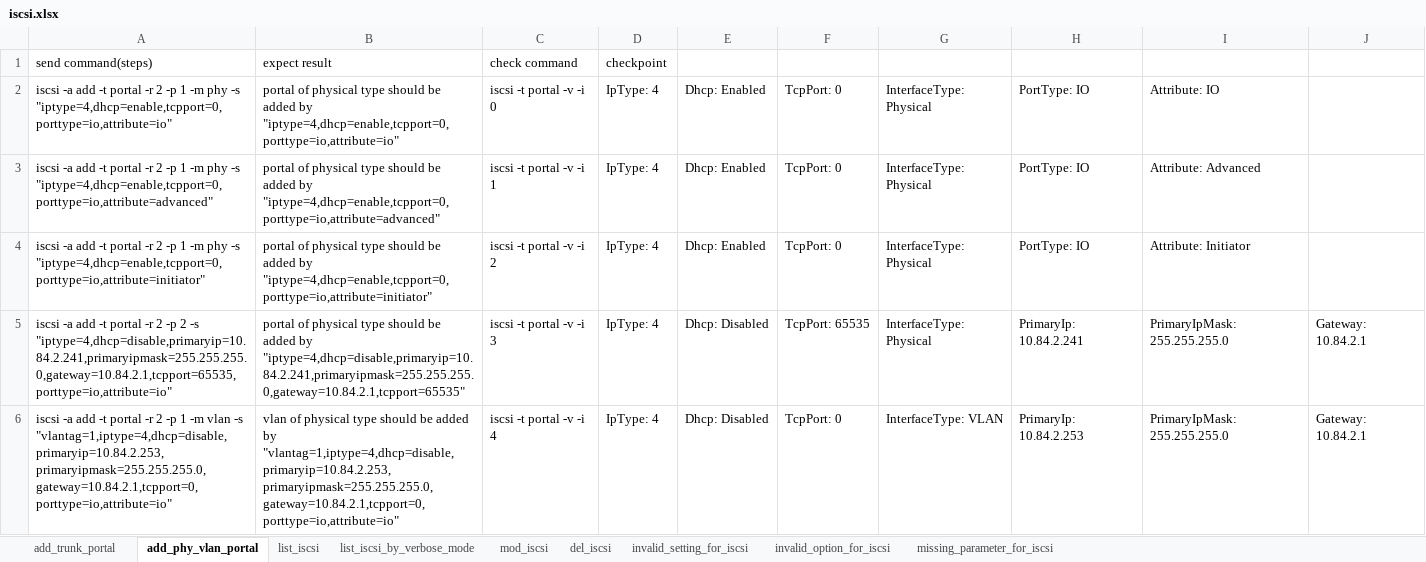
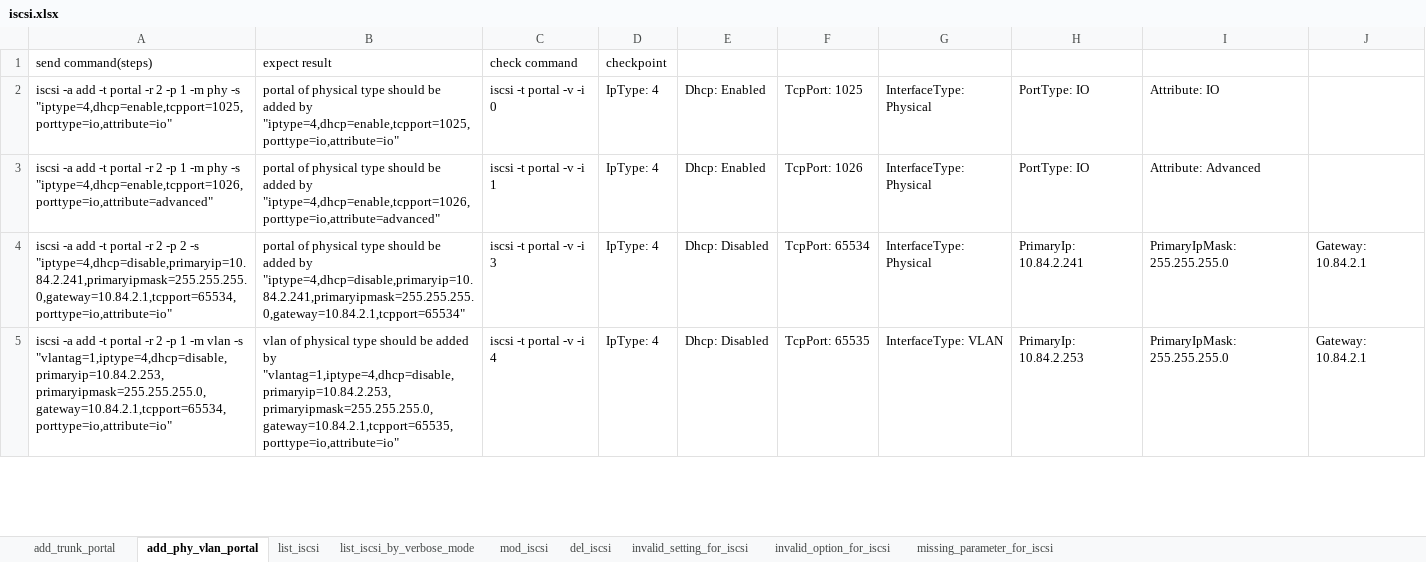
Before and after one commit to FengZiQ/cli, an Excel workbook: data/iscsi.xlsx, sheet add_phy_vlan_portal, drawn as a sheet; only a part is shown; values as stored, in another font and other column widths than the file's, no borders; removed rows and columns are numbered as before the commit, all else as after; the diff covers the shown part only; the diff names each change by its address in the sheet, - before the commit and + after, or states it on an @@ line.

```diff
--- a/data/iscsi.xlsx (sheet add_phy_vlan_portal)
+++ b/data/iscsi.xlsx (sheet add_phy_vlan_portal)
-A2: …phy -s "iptype=4,dhcp=enable,tcpport=0,porttype=io,attribute=io"
+A2: …phy -s "iptype=4,dhcp=enable,tcpport=1025,porttype=io,attribute=io"
-B2: …added by "iptype=4,dhcp=enable,tcpport=0,porttype=io,attribute=io"
+B2: …added by "iptype=4,dhcp=enable,tcpport=1025,porttype=io,attribute=io"
-F2: TcpPort: 0
+F2: TcpPort: 1025
-A3: …phy -s "iptype=4,dhcp=enable,tcpport=0,porttype=io,attribute=advanced"
+A3: …phy -s "iptype=4,dhcp=enable,tcpport=1026,porttype=io,attribute=advanced"
-B3: …added by "iptype=4,dhcp=enable,tcpport=0,porttype=io,attribute=advanced"
+B3: …added by "iptype=4,dhcp=enable,tcpport=1026,porttype=io,attribute=advanced"
-F3: TcpPort: 0
+F3: TcpPort: 1026
-row 4: iscsi -a add -t portal -r 2 -p 1 -m phy -s "iptype=4,dhcp=enable,tcpport=0,porttype=io,attribute=initiator" | portal of physical type should be added by "iptype=4,dhcp=enable,tcpport=0,porttype=io,attribute=initiator" | iscsi -t portal -v -i 2 | IpType: 4 | Dhcp: Enabled | TcpPort: 0 | InterfaceType: Physical | PortType: IO | Attribute: Initiator
-A4: …2 -s "iptype=4,dhcp=disable,primaryip=10.84.2.241,primaryipmask=255.255.255.0,gateway=10.84.2.1,tcpport=65535,porttype=io,attribute=io"
+A4: …2 -s "iptype=4,dhcp=disable,primaryip=10.84.2.241,primaryipmask=255.255.255.0,gateway=10.84.2.1,tcpport=65534,porttype=io,attribute=io"
-B4: …added by "iptype=4,dhcp=disable,primaryip=10.84.2.241,primaryipmask=255.255.255.0,gateway=10.84.2.1,tcpport=65535"
+B4: …added by "iptype=4,dhcp=disable,primaryip=10.84.2.241,primaryipmask=255.255.255.0,gateway=10.84.2.1,tcpport=65534"
-F4: TcpPort: 65535
+F4: TcpPort: 65534
-A5: …vlan -s "vlantag=1,iptype=4,dhcp=disable,primaryip=10.84.2.253,primaryipmask=255.255.255.0,gateway=10.84.2.1,tcpport=0,porttype=io,attribute=io"
+A5: …vlan -s "vlantag=1,iptype=4,dhcp=disable,primaryip=10.84.2.253,primaryipmask=255.255.255.0,gateway=10.84.2.1,tcpport=65534,porttype=io,attribute=io"
-B5: …added by "vlantag=1,iptype=4,dhcp=disable,primaryip=10.84.2.253,primaryipmask=255.255.255.0,gateway=10.84.2.1,tcpport=0,porttype=io,attribute=io"
+B5: …added by "vlantag=1,iptype=4,dhcp=disable,primaryip=10.84.2.253,primaryipmask=255.255.255.0,gateway=10.84.2.1,tcpport=65535,porttype=io,attribute=io"
-F5: TcpPort: 0
+F5: TcpPort: 65535
```
Also changed, not shown: 1 removed row and 6 edited cells elsewhere in this sheet, sheet add_trunk_portal, sheet mod_iscsi, sheet invalid_setting_for_iscsi, sheet missing_parameter_for_iscsi, data/allowip.xlsx, data/net.xlsx, 9 other files.
